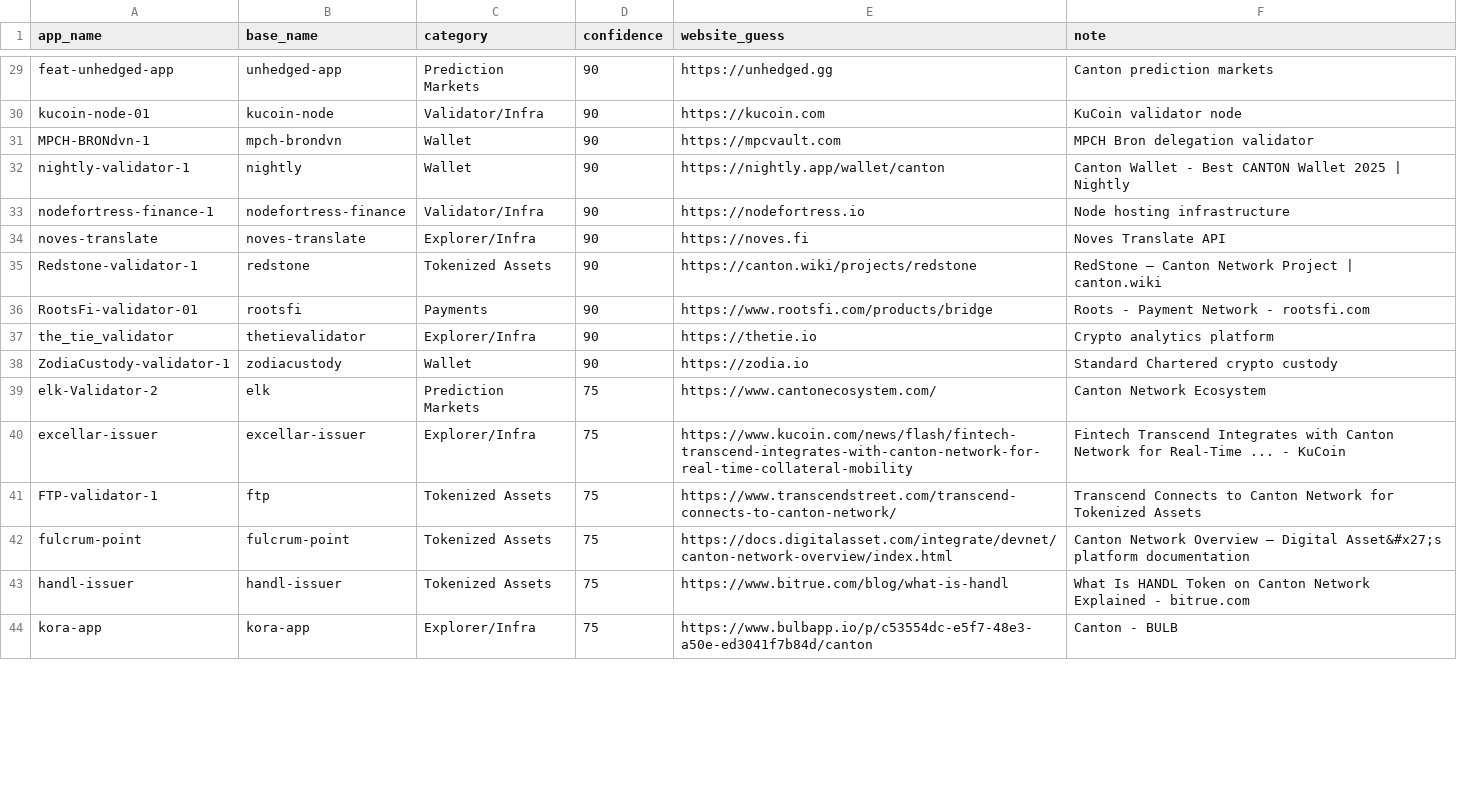
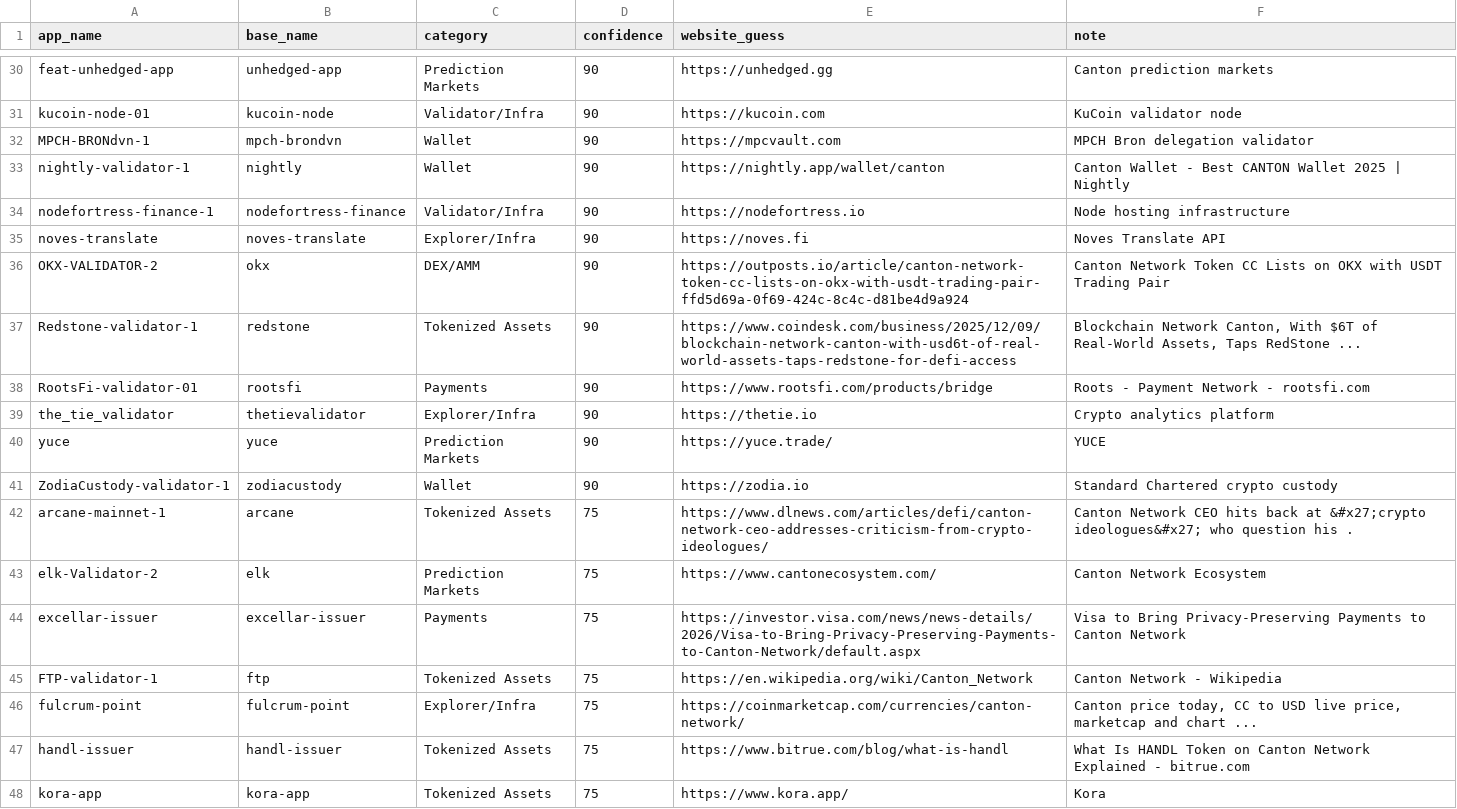
Before and after one commit to guelowrd/canton-ecosystem-dashboard, a CSV file: data/cantonscan_apps_registry.csv, drawn as a sheet; only a part is shown, gaps mark what is left out; the diff covers the shown part only.

```diff
--- a/data/cantonscan_apps_registry.csv
+++ b/data/cantonscan_apps_registry.csv
@@ -34,11 +35,14 @@ nodefortress-finance-1,nodefortress-finance,Validator/Infra,90,https://nodefortr
 noves-translate,noves-translate,Explorer/Infra,90,https://noves.fi,Noves Translate API
-Redstone-validator-1,redstone,Tokenized Assets,90,https://canton.wiki/projects/redstone,RedStone — Canton Network Project | canton.wiki
+OKX-VALIDATOR-2,okx,DEX/AMM,90,https://outposts.io/article/canton-network-token-cc-lists-on-okx-with-usdt-trading-pair-ffd5d69a-0f69-424c-8c4c-d81be4d9a924,Canton Network Token CC Lists on OKX with USDT Trading Pair
+Redstone-validator-1,redstone,Tokenized Assets,90,https://www.coindesk.com/business/2025/12/09/blockchain-network-canton-with-usd6t-of-real-world-assets-taps-redstone-for-defi-access,"Blockchain Network Canton, With $6T of Real-World Assets, Taps RedStone ..."
 RootsFi-validator-01,rootsfi,Payments,90,https://www.rootsfi.com/products/bridge,Roots - Payment Network - rootsfi.com
 the_tie_validator,thetievalidator,Explorer/Infra,90,https://thetie.io,Crypto analytics platform
+yuce,yuce,Prediction Markets,90,https://yuce.trade/,YUCE
 ZodiaCustody-validator-1,zodiacustody,Wallet,90,https://zodia.io,Standard Chartered crypto custody
+arcane-mainnet-1,arcane,Tokenized Assets,75,https://www.dlnews.com/articles/defi/canton-network-ceo-addresses-criticism-from-crypto-ideologues/,Canton Network CEO hits back at &#x27;crypto ideologues&#x27; who question his .
 elk-Validator-2,elk,Prediction Markets,75,https://www.cantonecosystem.com/,Canton Network Ecosystem
-excellar-issuer,excellar-issuer,Explorer/Infra,75,https://www.kucoin.com/news/flash/fintech-transcend-integrates-with-canton-network-for-real-time-collateral-mobility,Fintech Transcend Integrates with Canton Network for Real-Time ... - KuCoin
-FTP-validator-1,ftp,Tokenized Assets,75,https://www.transcendstreet.com/transcend-connects-to-canton-network/,Transcend Connects to Canton Network for Tokenized Assets
-fulcrum-point,fulcrum-point,Tokenized Assets,75,https://docs.digitalasset.com/integrate/devnet/canton-network-overview/index.html,Canton Network Overview — Digital Asset&#x27;s platform documentation
+excellar-issuer,excellar-issuer,Payments,75,https://investor.visa.com/news/news-details/2026/Visa-to-Bring-Privacy-Preserving-Payments-to-Canton-Network/default.aspx,Visa to Bring Privacy-Preserving Payments to Canton Network
+FTP-validator-1,ftp,Tokenized Assets,75,https://en.wikipedia.org/wiki/Canton_Network,Canton Network - Wikipedia
+fulcrum-point,fulcrum-point,Explorer/Infra,75,https://coinmarketcap.com/currencies/canton-network/,"Canton price today, CC to USD live price, marketcap and chart ..."
 handl-issuer,handl-issuer,Tokenized Assets,75,https://www.bitrue.com/blog/what-is-handl,What Is HANDL Token on Canton Network Explained - bitrue.com
-kora-app,kora-app,Explorer/Infra,75,https://www.bulbapp.io/p/c53554dc-e5f7-48e3-a50e-ed3041f7b84d/canton,Canton - BULB
+kora-app,kora-app,Tokenized Assets,75,https://www.kora.app/,Kora
```
Also changed, not shown: 8 added rows, 14 removed rows and 15 edited cells elsewhere in this file, 5 other files.
